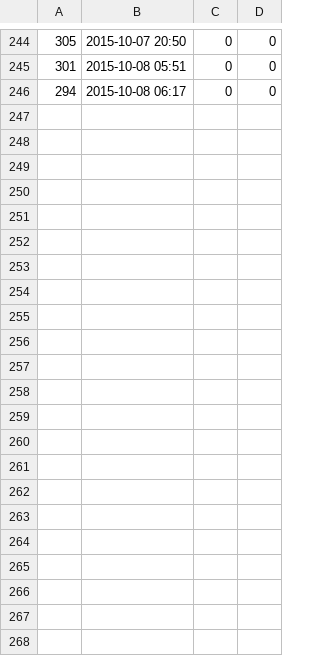
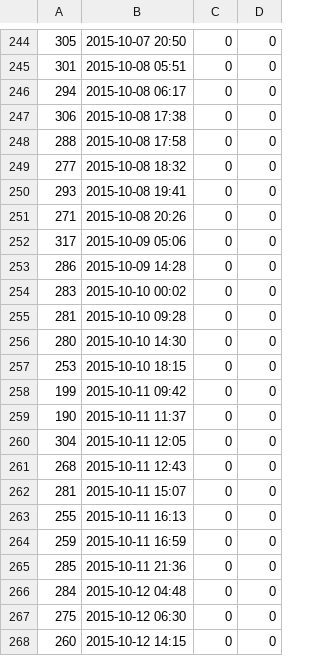
Before and after one commit to AnalyticRoom/Elsa, a CSV file: tesla.csv, drawn as a sheet; only a part is shown, gaps mark what is left out; the diff names each change by its address in the sheet, - before the commit and + after, or states it on an @@ line.

Commit message:
helg

```diff
--- a/tesla.csv
+++ b/tesla.csv
+row 247: 306 | 2015-10-08 17:38 | 0 | 0
+row 248: 288 | 2015-10-08 17:58 | 0 | 0
+row 249: 277 | 2015-10-08 18:32 | 0 | 0
+row 250: 293 | 2015-10-08 19:41 | 0 | 0
+row 251: 271 | 2015-10-08 20:26 | 0 | 0
+row 252: 317 | 2015-10-09 05:06 | 0 | 0
+row 253: 286 | 2015-10-09 14:28 | 0 | 0
+row 254: 283 | 2015-10-10 00:02 | 0 | 0
+row 255: 281 | 2015-10-10 09:28 | 0 | 0
+row 256: 280 | 2015-10-10 14:30 | 0 | 0
+row 257: 253 | 2015-10-10 18:15 | 0 | 0
+row 258: 199 | 2015-10-11 09:42 | 0 | 0
+row 259: 190 | 2015-10-11 11:37 | 0 | 0
+row 260: 304 | 2015-10-11 12:05 | 0 | 0
+row 261: 268 | 2015-10-11 12:43 | 0 | 0
+row 262: 281 | 2015-10-11 15:07 | 0 | 0
+row 263: 255 | 2015-10-11 16:13 | 0 | 0
+row 264: 259 | 2015-10-11 16:59 | 0 | 0
+row 265: 285 | 2015-10-11 21:36 | 0 | 0
+row 266: 284 | 2015-10-12 04:48 | 0 | 0
+row 267: 275 | 2015-10-12 06:30 | 0 | 0
+row 268: 260 | 2015-10-12 14:15 | 0 | 0
```
